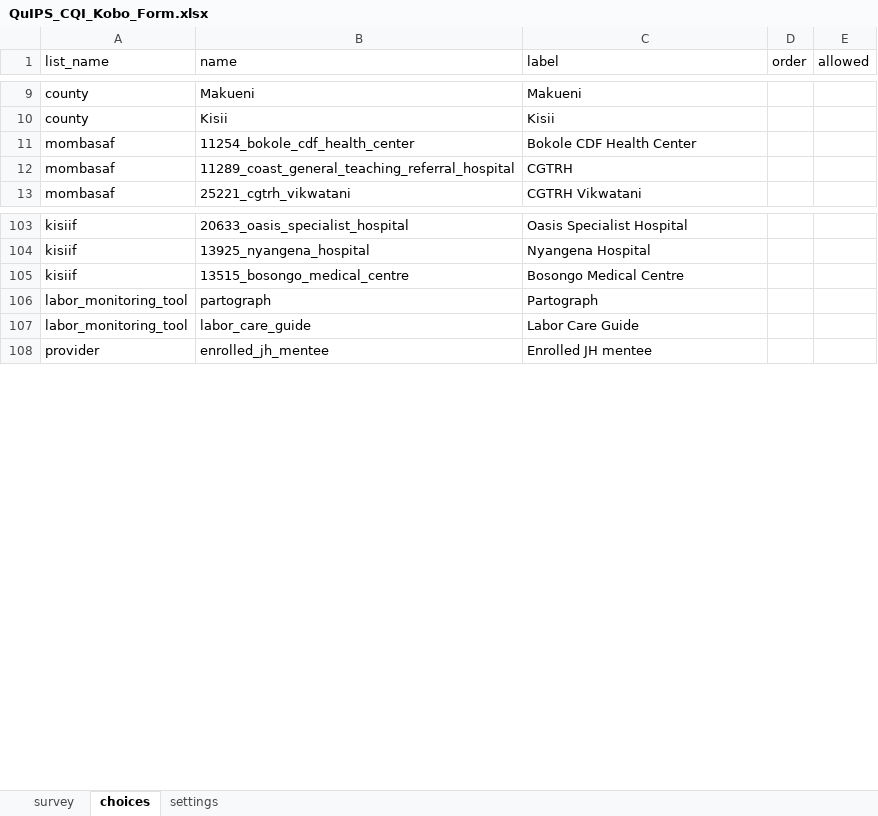
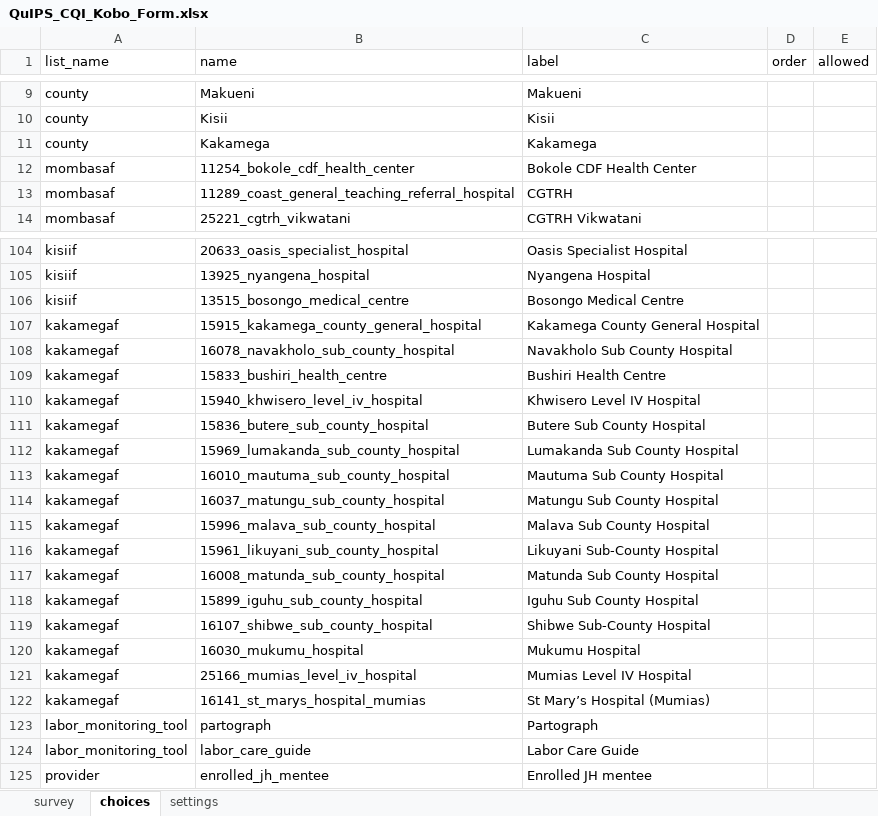
Before and after one commit to kakaijacob/Special-Operations-Schema, an Excel workbook: forms/QuIPS_CQI_Kobo_Form.xlsx, sheet choices, drawn as a sheet; only a part is shown, gaps mark what is left out; values as stored, in another font and other column widths than the file's, no borders; the diff names each change by its address in the sheet, - before the commit and + after, or states it on an @@ line.

```diff
--- a/forms/QuIPS_CQI_Kobo_Form.xlsx (sheet choices)
+++ b/forms/QuIPS_CQI_Kobo_Form.xlsx (sheet choices)
+row 11: county | Kakamega | Kakamega
+row 107: kakamegaf | 15915_kakamega_county_general_hospital | Kakamega County General Hospital
+row 108: kakamegaf | 16078_navakholo_sub_county_hospital | Navakholo Sub County Hospital
+row 109: kakamegaf | 15833_bushiri_health_centre | Bushiri Health Centre
+row 110: kakamegaf | 15940_khwisero_level_iv_hospital | Khwisero Level IV Hospital
+row 111: kakamegaf | 15836_butere_sub_county_hospital | Butere Sub County Hospital
+row 112: kakamegaf | 15969_lumakanda_sub_county_hospital | Lumakanda Sub County Hospital
+row 113: kakamegaf | 16010_mautuma_sub_county_hospital | Mautuma Sub County Hospital
+row 114: kakamegaf | 16037_matungu_sub_county_hospital | Matungu Sub County Hospital
+row 115: kakamegaf | 15996_malava_sub_county_hospital | Malava Sub County Hospital
+row 116: kakamegaf | 15961_likuyani_sub_county_hospital | Likuyani Sub-County Hospital
+row 117: kakamegaf | 16008_matunda_sub_county_hospital | Matunda Sub County Hospital
+row 118: kakamegaf | 15899_iguhu_sub_county_hospital | Iguhu Sub County Hospital
+row 119: kakamegaf | 16107_shibwe_sub_county_hospital | Shibwe Sub-County Hospital
+row 120: kakamegaf | 16030_mukumu_hospital | Mukumu Hospital
+row 121: kakamegaf | 25166_mumias_level_iv_hospital | Mumias Level IV Hospital
+row 122: kakamegaf | 16141_st_marys_hospital_mumias | St Mary’s Hospital (Mumias)
```
Also changed, not shown: sheet survey.
